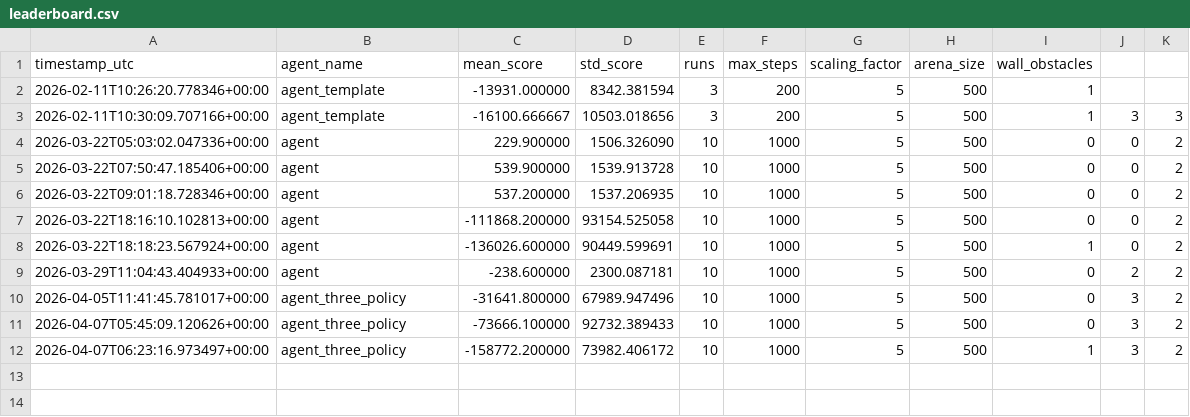
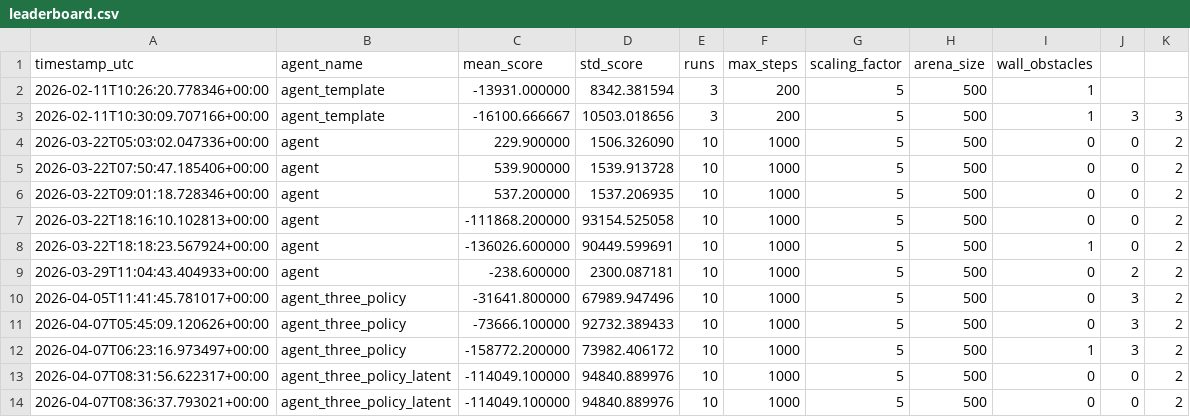
Before and after one commit to RishavIITK22/CS780-OBELIX, a CSV file: leaderboard.csv, drawn as a sheet; the diff names each change by its address in the sheet, - before the commit and + after, or states it on an @@ line.

Commit message:
Implemented hybrid 3 policy controller

```diff
--- a/leaderboard.csv
+++ b/leaderboard.csv
+row 13: 2026-04-07T08:31:56.622317+00:00 | agent_three_policy_latent | -114049.100000 | 94840.889976 | 10 | 1000 | 5 | 500 | 0 | 0 | 2
+row 14: 2026-04-07T08:36:37.793021+00:00 | agent_three_policy_latent | -114049.100000 | 94840.889976 | 10 | 1000 | 5 | 500 | 0 | 0 | 2
```
Also changed, not shown: 33 other files.
